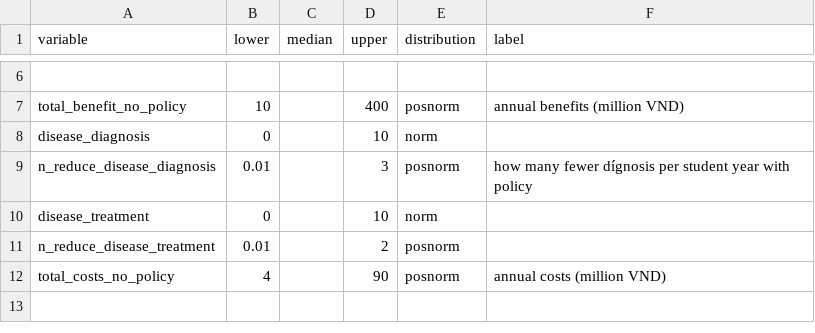
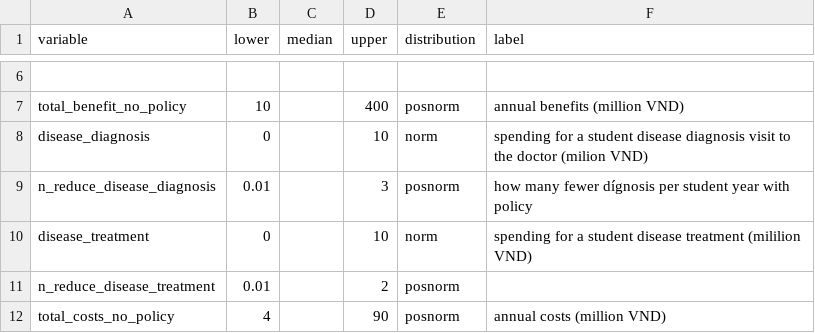
Before and after one commit to kimanh358/HUPH_decision_policy_nutrition, a CSV file: inputs_school_policy.csv, drawn as a sheet; only a part is shown, gaps mark what is left out; the shorter side is filled out with more unchanged rows; the diff names each change by its address in the sheet, - before the commit and + after, or states it on an @@ line.

```diff
--- a/inputs_school_policy.csv
+++ b/inputs_school_policy.csv
-F8 (label): (empty)
+F8 (label): spending for a student disease diagnosis visit to the doctor (milion VND)
-F10 (label): (empty)
+F10 (label): spending for a student disease treatment (mililion VND)
```
Also changed, not shown: 1 other file.
